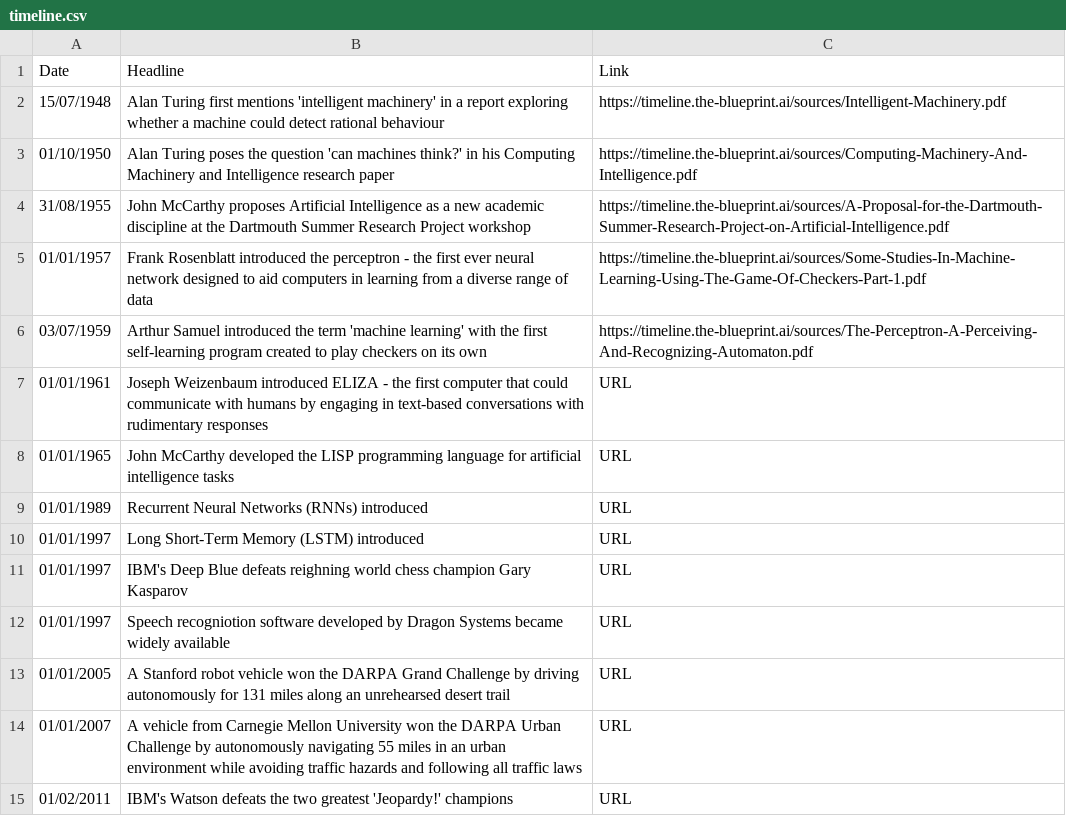
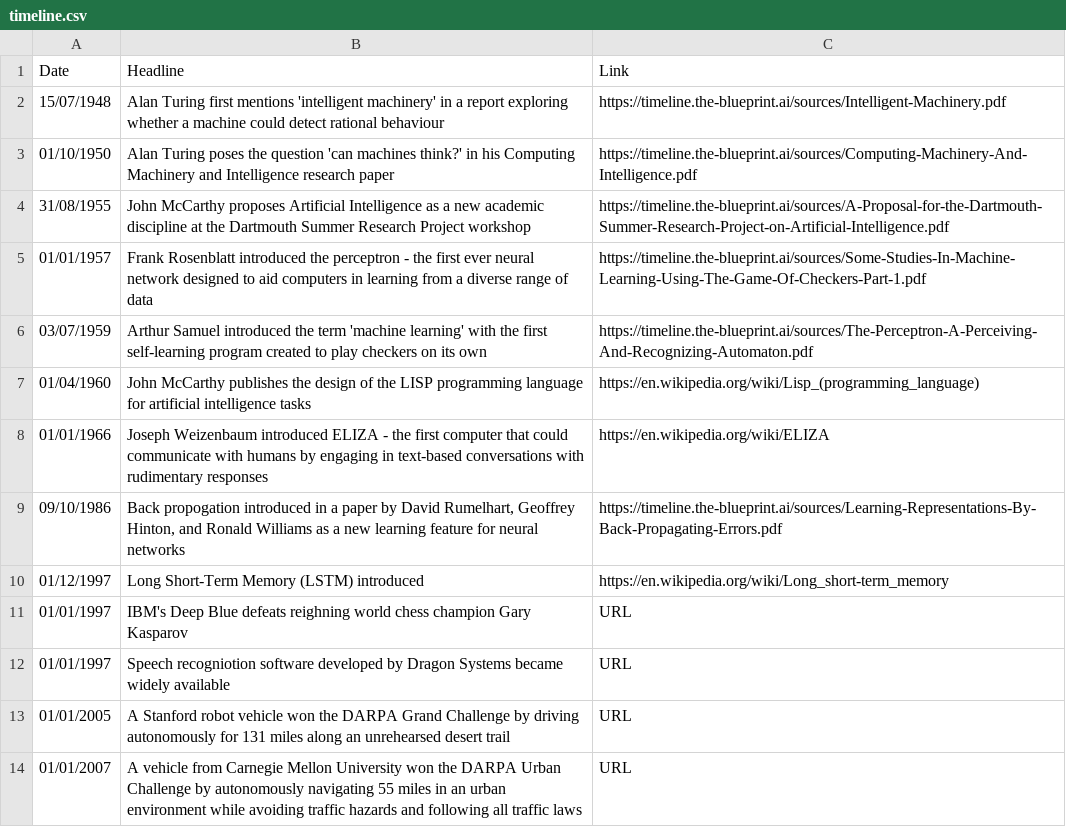
Before and after one commit to seanbetts/genai-timeline, a CSV file: timeline.csv, drawn as a sheet; only a part is shown; the shorter side is filled out with more unchanged rows.

Commit message:
Back propogation added

```diff
--- a/timeline.csv
+++ b/timeline.csv
@@ -6,6 +6,6 @@
 "03/07/1959","Arthur Samuel introduced the term 'machine learning' with the first self-learning program created to play checkers on its own","https://timeline.the-blueprint.ai/sources/The-Perceptron-A-Perceiving-And-Recognizing-Automaton.pdf"
-"01/01/1961","Joseph Weizenbaum introduced ELIZA - the first computer that could communicate with humans by engaging in text-based conversations with rudimentary responses","URL"
-"01/01/1965","John McCarthy developed the LISP programming language for artificial intelligence tasks","URL"
-"01/01/1989","Recurrent Neural Networks (RNNs) introduced","URL"
-"01/01/1997","Long Short-Term Memory (LSTM) introduced","URL"
+"01/04/1960","John McCarthy publishes the design of the LISP programming language for artificial intelligence tasks","https://en.wikipedia.org/wiki/Lisp_(programming_language)"
+"01/01/1966","Joseph Weizenbaum introduced ELIZA - the first computer that could communicate with humans by engaging in text-based conversations with rudimentary responses","https://en.wikipedia.org/wiki/ELIZA"
+"09/10/1986","Back propogation introduced in a paper by David Rumelhart, Geoffrey Hinton, and Ronald Williams as a new learning feature for neural networks ","https://timeline.the-blueprint.ai/sources/Learning-Representations-By-Back-Propagating-Errors.pdf"
+"01/12/1997","Long Short-Term Memory (LSTM) introduced","https://en.wikipedia.org/wiki/Long_short-term_memory"
 "01/01/1997","IBM's Deep Blue defeats reighning world chess champion Gary Kasparov","URL"
```
Also changed, not shown: 1 other file.
